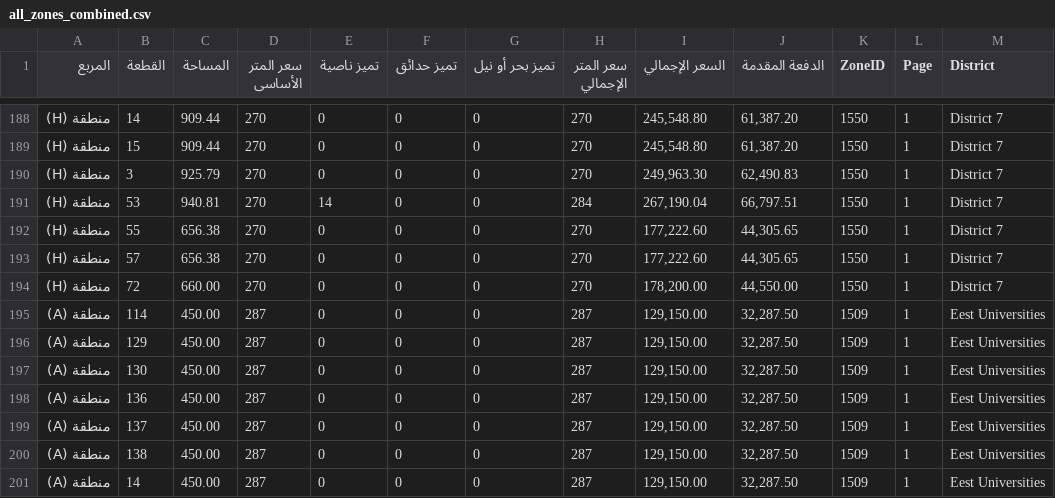
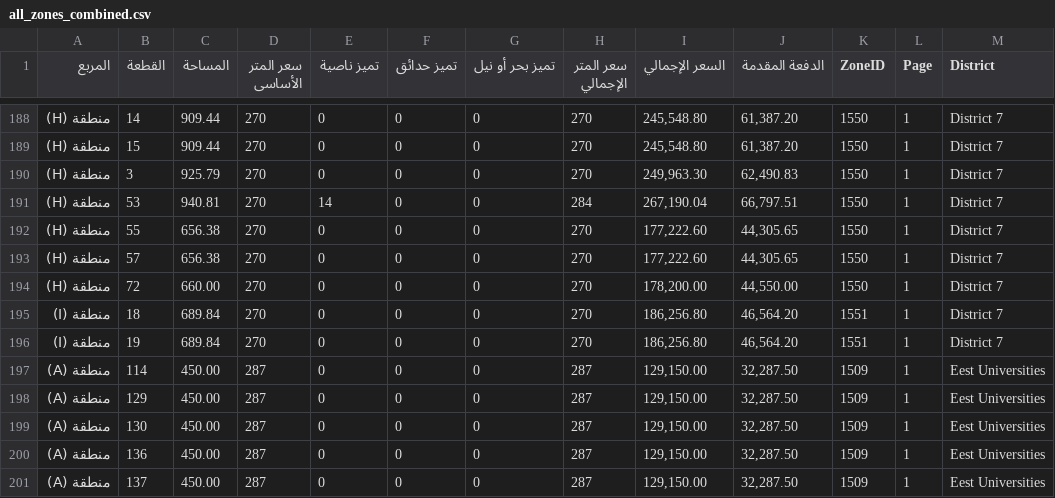
Before and after one commit to aabdelmonaem/nuca_scraper_js, a CSV file: all_zones_combined.csv, drawn as a sheet; only a part is shown, gaps mark what is left out; the shorter side is filled out with more unchanged rows; the diff names each change by its address in the sheet, - before the commit and + after, or states it on an @@ line.

Commit message:
🔄 Update scraped CSV

```diff
--- a/all_zones_combined.csv
+++ b/all_zones_combined.csv
+row 195: منطقة (I) | 18 | 689.84 | 270 | 0 | 0 | 0 | 270 | 186,256.80 | 46,564.20 | 1551 | 1 | District 7
+row 196: منطقة (I) | 19 | 689.84 | 270 | 0 | 0 | 0 | 270 | 186,256.80 | 46,564.20 | 1551 | 1 | District 7
```
